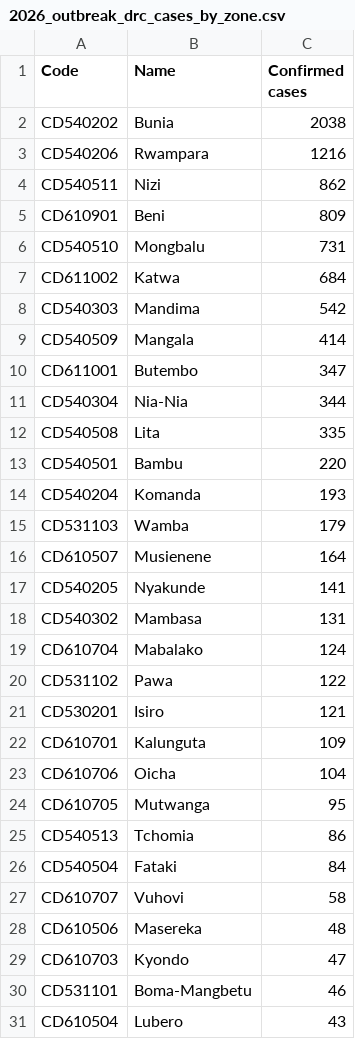
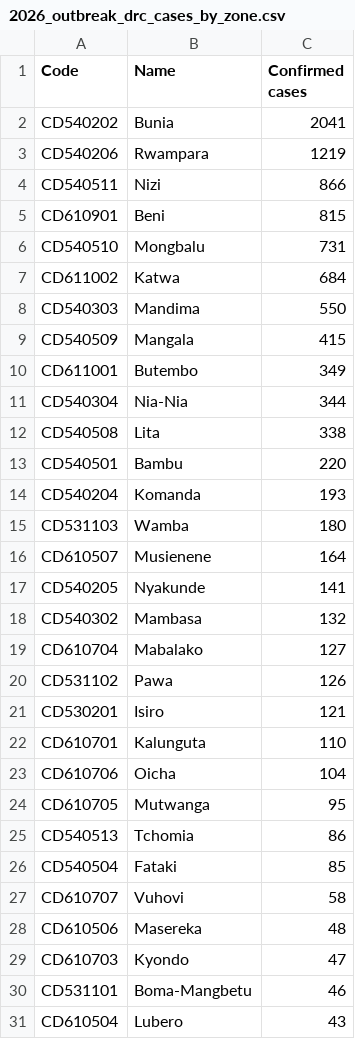
Before and after one commit to ONEcampaign/ebola-2026-outbreak, a CSV file: data/output/2026_outbreak_drc_cases_by_zone.csv, drawn as a sheet; only a part is shown.

```diff
--- a/data/output/2026_outbreak_drc_cases_by_zone.csv
+++ b/data/output/2026_outbreak_drc_cases_by_zone.csv
@@ -1,23 +1,23 @@
 Code,Name,Confirmed cases
-CD540202,Bunia,2038
-CD540206,Rwampara,1216
-CD540511,Nizi,862
-CD610901,Beni,809
+CD540202,Bunia,2041
+CD540206,Rwampara,1219
+CD540511,Nizi,866
+CD610901,Beni,815
 CD540510,Mongbalu,731
 CD611002,Katwa,684
-CD540303,Mandima,542
-CD540509,Mangala,414
-CD611001,Butembo,347
+CD540303,Mandima,550
+CD540509,Mangala,415
+CD611001,Butembo,349
 CD540304,Nia-Nia,344
-CD540508,Lita,335
+CD540508,Lita,338
 CD540501,Bambu,220
 CD540204,Komanda,193
-CD531103,Wamba,179
+CD531103,Wamba,180
 CD610507,Musienene,164
 CD540205,Nyakunde,141
-CD540302,Mambasa,131
-CD610704,Mabalako,124
-CD531102,Pawa,122
+CD540302,Mambasa,132
+CD610704,Mabalako,127
+CD531102,Pawa,126
 CD530201,Isiro,121
-CD610701,Kalunguta,109
+CD610701,Kalunguta,110
 CD610706,Oicha,104
@@ -25,3 +25,3 @@ CD610705,Mutwanga,95
 CD540513,Tchomia,86
-CD540504,Fataki,84
+CD540504,Fataki,85
 CD610707,Vuhovi,58
```
